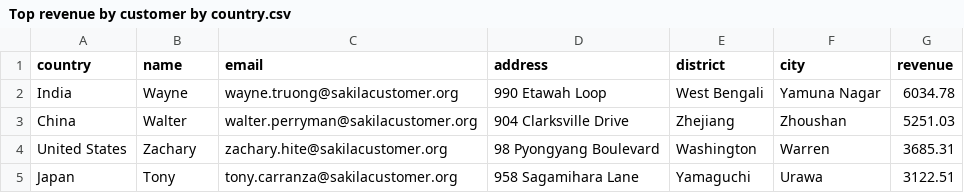
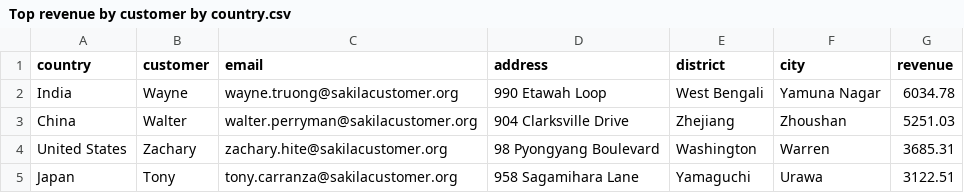
Before and after one commit to shivatavasoli/DVDRentalProject, a CSV file: Top revenue by customer by country/Top revenue by customer by country.csv, drawn as a sheet; only a part is shown.

Commit message:
Add files via upload

```diff
--- a/Top revenue by customer by country/Top revenue by customer by country.csv
+++ b/Top revenue by customer by country/Top revenue by customer by country.csv
@@ -1,2 +1,2 @@
-"country","name","email","address","district","city","revenue"
+"country","customer","email","address","district","city","revenue"
 "India","Wayne","wayne.truong@sakilacustomer.org","990 Etawah Loop","West Bengali","Yamuna Nagar","6034.78"
```
